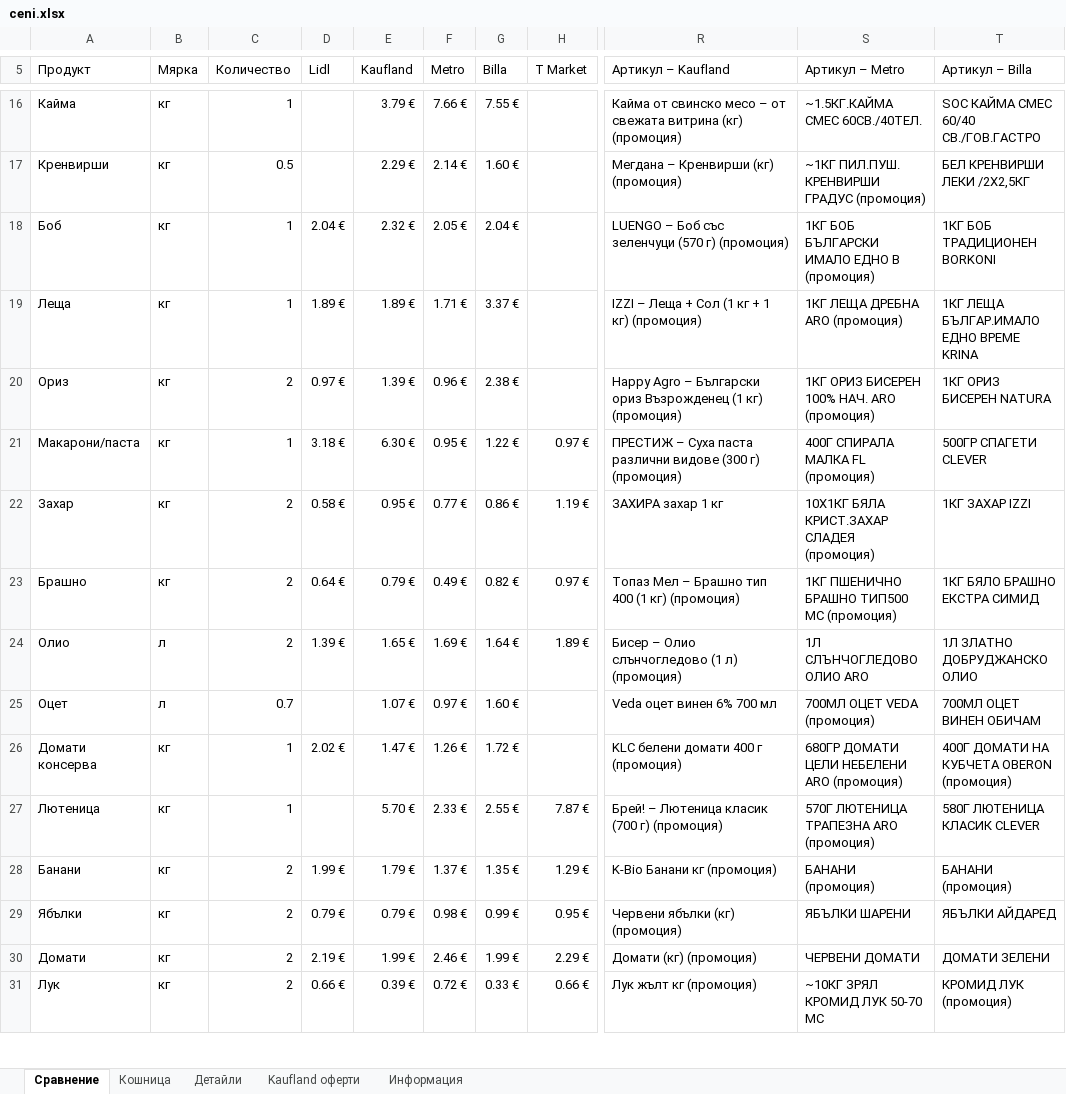
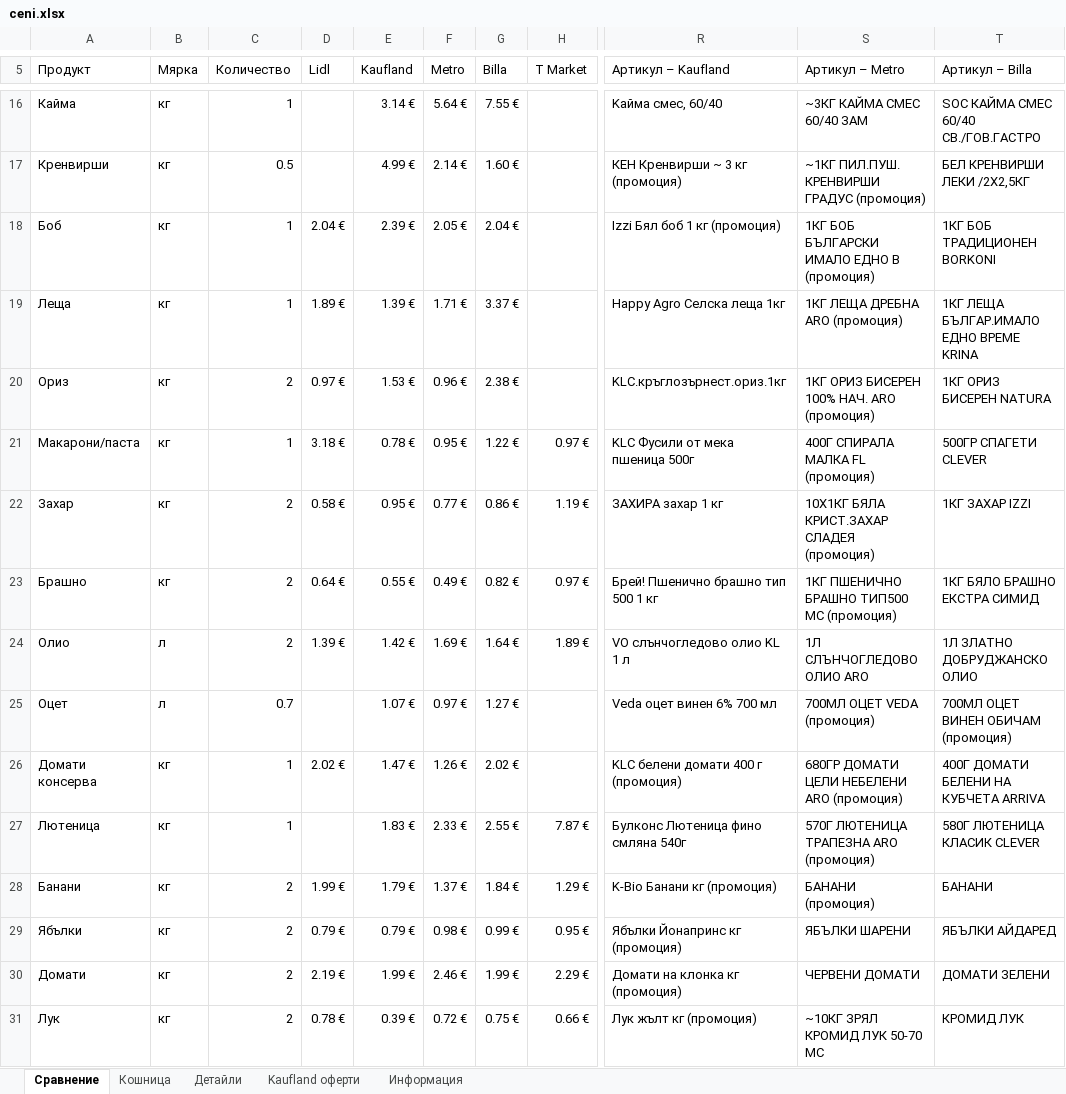
Before and after one commit to pmitev85-create/ceni-app, an Excel workbook: ceni/ceni.xlsx, sheet Сравнение, drawn as a sheet; only a part is shown, gaps mark what is left out; values as stored, in another font and other column widths than the file's, no cell formats; conditional formats not drawn; the diff covers the shown part only; the diff names each change by its address in the sheet, - before the commit and + after, or states it on an @@ line.

```diff
--- a/ceni/ceni.xlsx (sheet Сравнение)
+++ b/ceni/ceni.xlsx (sheet Сравнение)
-E16 (Kaufland): 3.79 €
+E16 (Kaufland): 3.14 €
-F16 (Metro): 7.66 €
+F16 (Metro): 5.64 €
-R16 (Артикул – Kaufland): Кайма от свинско месо – от свежата витрина (кг) (промоция)
+R16 (Артикул – Kaufland): Kайма смес, 60/40
-S16 (Артикул – Metro): ~1.5КГ.КАЙМА СМЕС 60СВ./40ТЕЛ.
+S16 (Артикул – Metro): ~3КГ КАЙМА СМЕС 60/40 ЗАМ
-E17 (Kaufland): 2.29 €
+E17 (Kaufland): 4.99 €
-R17 (Артикул – Kaufland): Мегдана – Кренвирши (кг) (промоция)
+R17 (Артикул – Kaufland): КЕН Кренвирши ~ 3 кг (промоция)
-E18 (Kaufland): 2.32 €
+E18 (Kaufland): 2.39 €
-R18 (Артикул – Kaufland): LUENGO – Боб със зеленчуци (570 г) (промоция)
+R18 (Артикул – Kaufland): Izzi Бял боб 1 кг (промоция)
-E19 (Kaufland): 1.89 €
+E19 (Kaufland): 1.39 €
-R19 (Артикул – Kaufland): IZZI – Леща + Сол (1 кг + 1 кг) (промоция)
+R19 (Артикул – Kaufland): Happy Agro Селска леща 1кг
-E20 (Kaufland): 1.39 €
+E20 (Kaufland): 1.53 €
-R20 (Артикул – Kaufland): Happy Agro – Български ориз Възрожденец (1 кг) (промоция)
+R20 (Артикул – Kaufland): KLC.кръглозърнест.ориз.1кг
-E21 (Kaufland): 6.30 €
+E21 (Kaufland): 0.78 €
-R21 (Артикул – Kaufland): ПРЕСТИЖ – Суха паста различни видове (300 г) (промоция)
+R21 (Артикул – Kaufland): KLC Фусили от мека пшеница 500г
-E23 (Kaufland): 0.79 €
+E23 (Kaufland): 0.55 €
-R23 (Артикул – Kaufland): Топаз Мел – Брашно тип 400 (1 кг) (промоция)
+R23 (Артикул – Kaufland): Брей! Пшенично брашно тип 500 1 кг
-E24 (Kaufland): 1.65 €
+E24 (Kaufland): 1.42 €
-R24 (Артикул – Kaufland): Бисер – Олио слънчогледово (1 л) (промоция)
+R24 (Артикул – Kaufland): VO слънчогледово олио KL 1 л
-G25 (Billa): 1.60 €
+G25 (Billa): 1.27 €
-T25 (Артикул – Billa): 700МЛ ОЦЕТ ВИНЕН ОБИЧАМ
+T25 (Артикул – Billa): 700МЛ ОЦЕТ ВИНЕН ОБИЧАМ (промоция)
-G26 (Billa): 1.72 €
+G26 (Billa): 2.02 €
-T26 (Артикул – Billa): 400Г ДОМАТИ НА КУБЧЕТА OBERON (промоция)
+T26 (Артикул – Billa): 400Г ДОМАТИ БЕЛЕНИ НА КУБЧЕТА ARRIVA
-E27 (Kaufland): 5.70 €
+E27 (Kaufland): 1.83 €
-R27 (Артикул – Kaufland): Брей! – Лютеница класик (700 г) (промоция)
+R27 (Артикул – Kaufland): Булконс Лютеница фино смляна 540г
-G28 (Billa): 1.35 €
+G28 (Billa): 1.84 €
-T28 (Артикул – Billa): БАНАНИ (промоция)
+T28 (Артикул – Billa): БАНАНИ
-R29 (Артикул – Kaufland): Червени ябълки (кг) (промоция)
+R29 (Артикул – Kaufland): Ябълки Йонапринс кг (промоция)
-R30 (Артикул – Kaufland): Домати (кг) (промоция)
+R30 (Артикул – Kaufland): Домати на клонка кг (промоция)
-D31 (Lidl): 0.66 €
+D31 (Lidl): 0.78 €
-G31 (Billa): 0.33 €
+G31 (Billa): 0.75 €
-T31 (Артикул – Billa): КРОМИД ЛУК (промоция)
+T31 (Артикул – Billa): КРОМИД ЛУК
```
Also changed, not shown: 50 edited cells elsewhere in this sheet, sheet Kaufland оферти, sheet Детайли, sheet Информация, cell formats, 3 other files.
